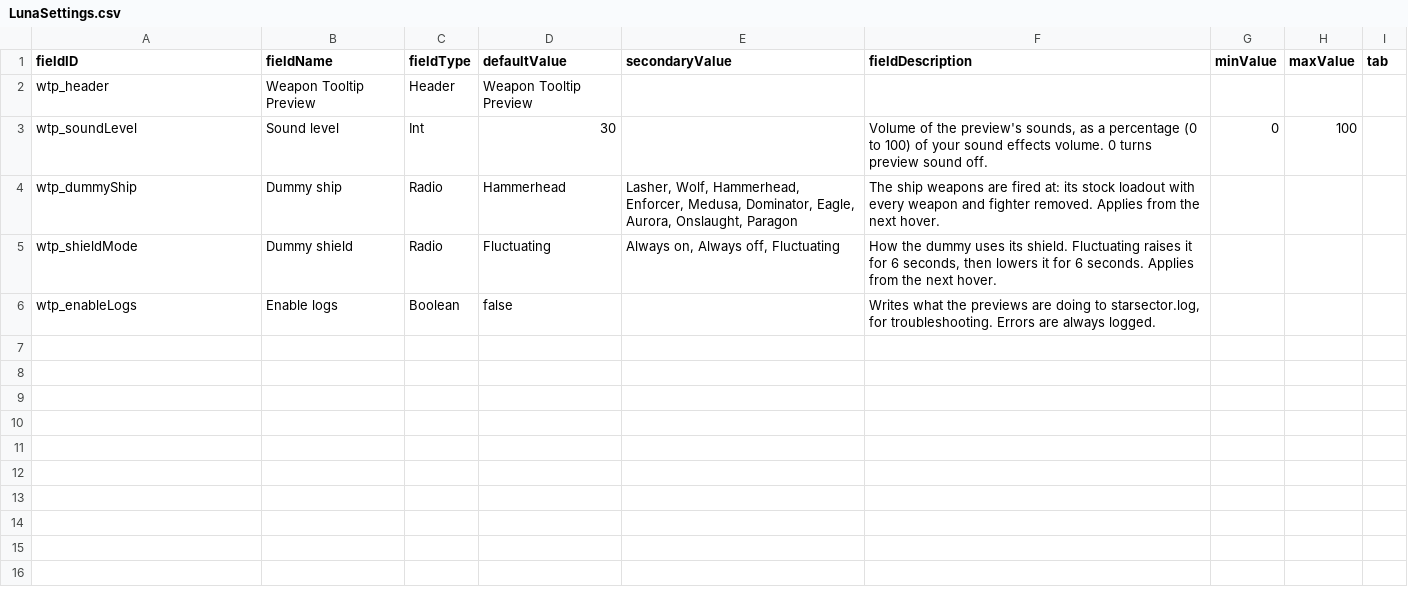
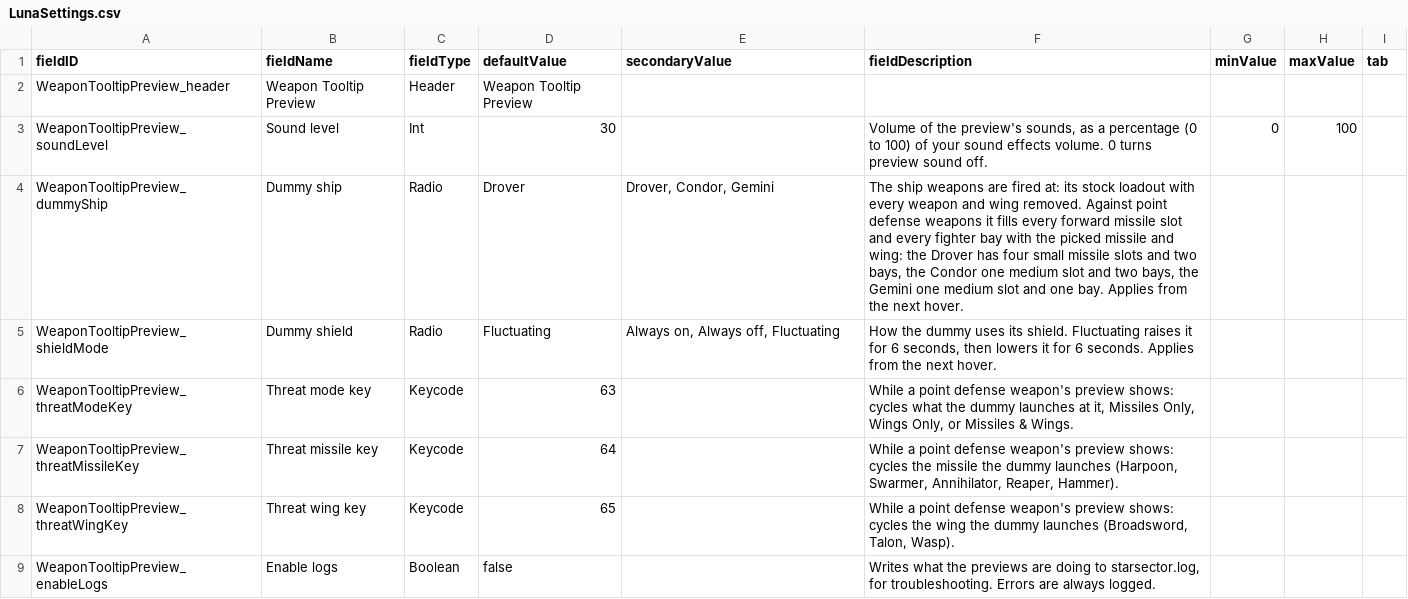
Before and after one commit to BucheGithub/WeaponTooltipPreview, a CSV file: WeaponTooltipPreview/data/config/LunaSettings.csv, drawn as a sheet.

```diff
--- a/WeaponTooltipPreview/data/config/LunaSettings.csv
+++ b/WeaponTooltipPreview/data/config/LunaSettings.csv
@@ -1,6 +1,9 @@
 fieldID,fieldName,fieldType,defaultValue,secondaryValue,fieldDescription,minValue,maxValue,tab
-wtp_header,Weapon Tooltip Preview,Header,Weapon Tooltip Preview,,,,,
-wtp_soundLevel,Sound level,Int,30,,"Volume of the preview's sounds, as a percentage (0 to 100) of your sound effects volume. 0 turns preview sound off.",0,100,
-wtp_dummyShip,Dummy ship,Radio,Hammerhead,"Lasher, Wolf, Hammerhead, Enforcer, Medusa, Dominator, Eagle, Aurora, Onslaught, Paragon","The ship weapons are fired at: its stock loadout with every weapon and fighter removed. Applies from the next hover.",,,
-wtp_shieldMode,Dummy shield,Radio,Fluctuating,"Always on, Always off, Fluctuating","How the dummy uses its shield. Fluctuating raises it for 6 seconds, then lowers it for 6 seconds. Applies from the next hover.",,,
-wtp_enableLogs,Enable logs,Boolean,false,,"Writes what the previews are doing to starsector.log, for troubleshooting. Errors are always logged.",,,
+WeaponTooltipPreview_header,Weapon Tooltip Preview,Header,Weapon Tooltip Preview,,,,,
+WeaponTooltipPreview_soundLevel,Sound level,Int,30,,"Volume of the preview's sounds, as a percentage (0 to 100) of your sound effects volume. 0 turns preview sound off.",0,100,
+WeaponTooltipPreview_dummyShip,Dummy ship,Radio,Drover,"Drover, Condor, Gemini","The ship weapons are fired at: its stock loadout with every weapon and wing removed. Against point defense weapons it fills every forward missile slot and every fighter bay with the picked missile and wing: the Drover has four small missile slots and two bays, the Condor one medium slot and two bays, the Gemini one medium slot and one bay. Applies from the next hover.",,,
+WeaponTooltipPreview_shieldMode,Dummy shield,Radio,Fluctuating,"Always on, Always off, Fluctuating","How the dummy uses its shield. Fluctuating raises it for 6 seconds, then lowers it for 6 seconds. Applies from the next hover.",,,
+WeaponTooltipPreview_threatModeKey,Threat mode key,Keycode,63,,"While a point defense weapon's preview shows: cycles what the dummy launches at it, Missiles Only, Wings Only, or Missiles & Wings.",,,
+WeaponTooltipPreview_threatMissileKey,Threat missile key,Keycode,64,,"While a point defense weapon's preview shows: cycles the missile the dummy launches (Harpoon, Swarmer, Annihilator, Reaper, Hammer).",,,
+WeaponTooltipPreview_threatWingKey,Threat wing key,Keycode,65,,"While a point defense weapon's preview shows: cycles the wing the dummy launches (Broadsword, Talon, Wasp).",,,
+WeaponTooltipPreview_enableLogs,Enable logs,Boolean,false,,"Writes what the previews are doing to starsector.log, for troubleshooting. Errors are always logged.",,,
```
Also changed, not shown: source/mod/data/config/LunaSettings.csv, 58 other files.
